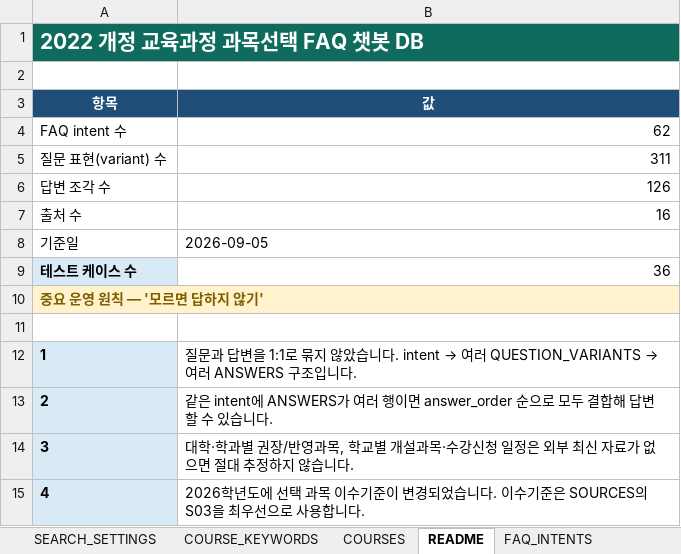
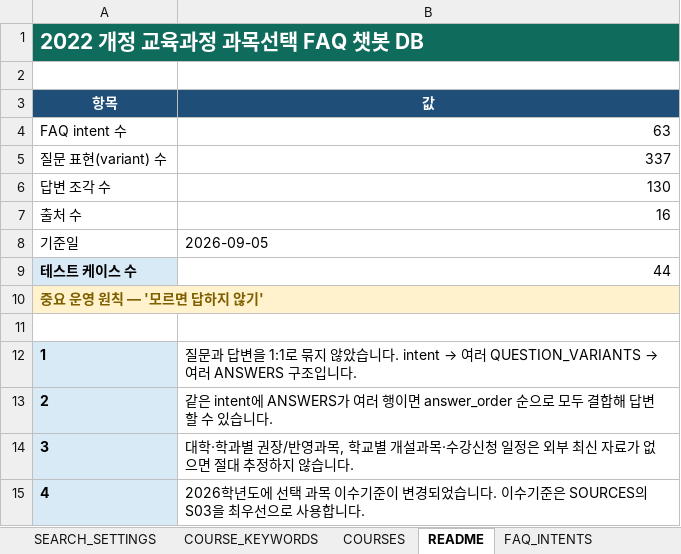
Before and after one commit to fromjuly31/course-selection-guide, an Excel workbook: data/2022개정교육과정_과목선택_FAQ_챗봇DB.xlsx, sheet README, drawn as a sheet; only a part is shown; values as stored, in another font and other column widths than the file's, no borders; the diff names each change by its address in the sheet, - before the commit and + after, or states it on an @@ line.

```diff
--- a/data/2022개정교육과정_과목선택_FAQ_챗봇DB.xlsx (sheet README)
+++ b/data/2022개정교육과정_과목선택_FAQ_챗봇DB.xlsx (sheet README)
-B4 (값): 62
+B4 (값): 63
-B5 (값): 311
+B5 (값): 337
-B6 (값): 126
+B6 (값): 130
-B9 (값): 36
+B9 (값): 44
```
Also changed, not shown: sheet QUESTION_VARIANTS, sheet SYNONYMS, sheet ANSWERS, sheet TEST_CASES, sheet FAQ_INTENTS, 10 other files.
